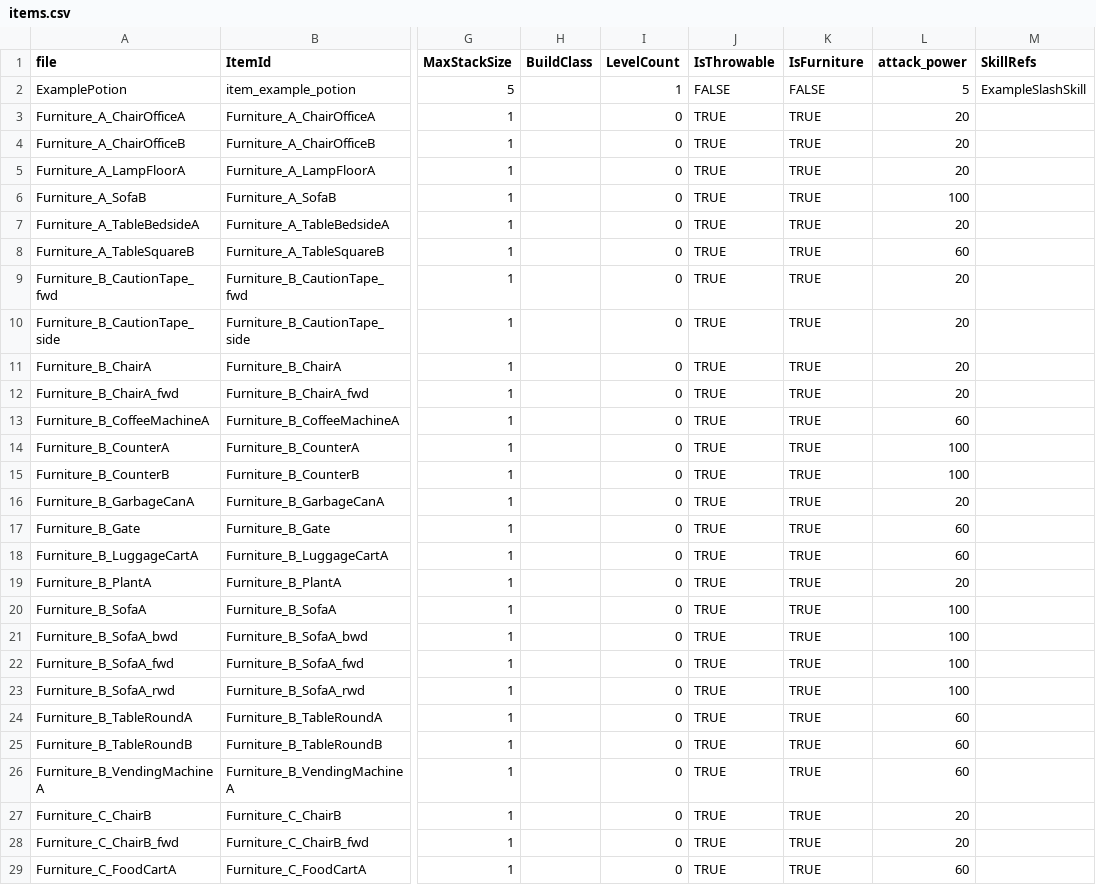
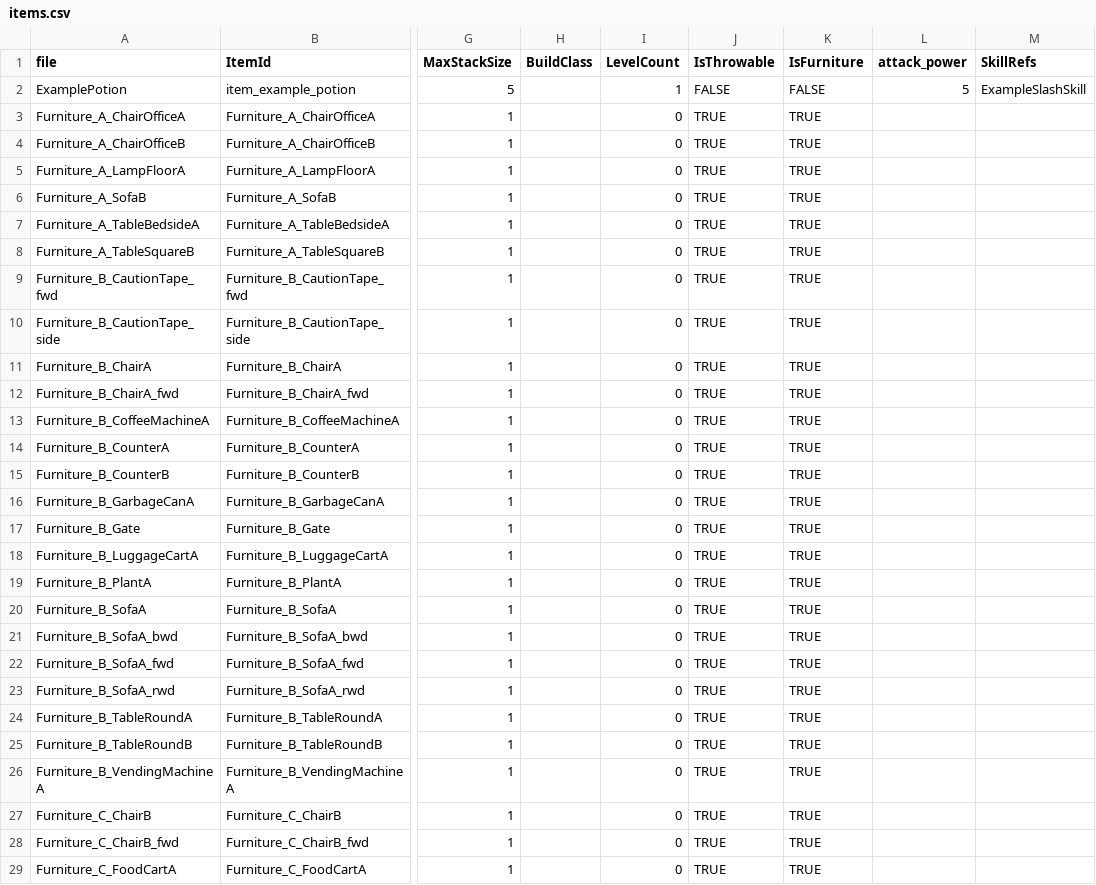
Before and after one commit to Project-N-E-K-O/K.U.R.O, a CSV file: data/items.csv, drawn as a sheet; only a part is shown, gaps mark what is left out; the diff covers the shown part only; the diff names each change by its address in the sheet, - before the commit and + after, or states it on an @@ line.

```diff
--- a/data/items.csv
+++ b/data/items.csv
-L3:L5 (attack_power): 20
+L3:L5 (attack_power): (empty)
-L6 (attack_power): 100
+L6 (attack_power): (empty)
-L7 (attack_power): 20
+L7 (attack_power): (empty)
-L8 (attack_power): 60
+L8 (attack_power): (empty)
-L9:L12 (attack_power): 20
+L9:L12 (attack_power): (empty)
-L13 (attack_power): 60
+L13 (attack_power): (empty)
-L14:L15 (attack_power): 100
+L14:L15 (attack_power): (empty)
-L16 (attack_power): 20
+L16 (attack_power): (empty)
-L17:L18 (attack_power): 60
+L17:L18 (attack_power): (empty)
-L19 (attack_power): 20
+L19 (attack_power): (empty)
-L20:L23 (attack_power): 100
+L20:L23 (attack_power): (empty)
-L24:L26 (attack_power): 60
+L24:L26 (attack_power): (empty)
-L27:L28 (attack_power): 20
+L27:L28 (attack_power): (empty)
-L29 (attack_power): 60
+L29 (attack_power): (empty)
```
Also changed, not shown: 9 edited cells elsewhere in this file, 1 other file.
